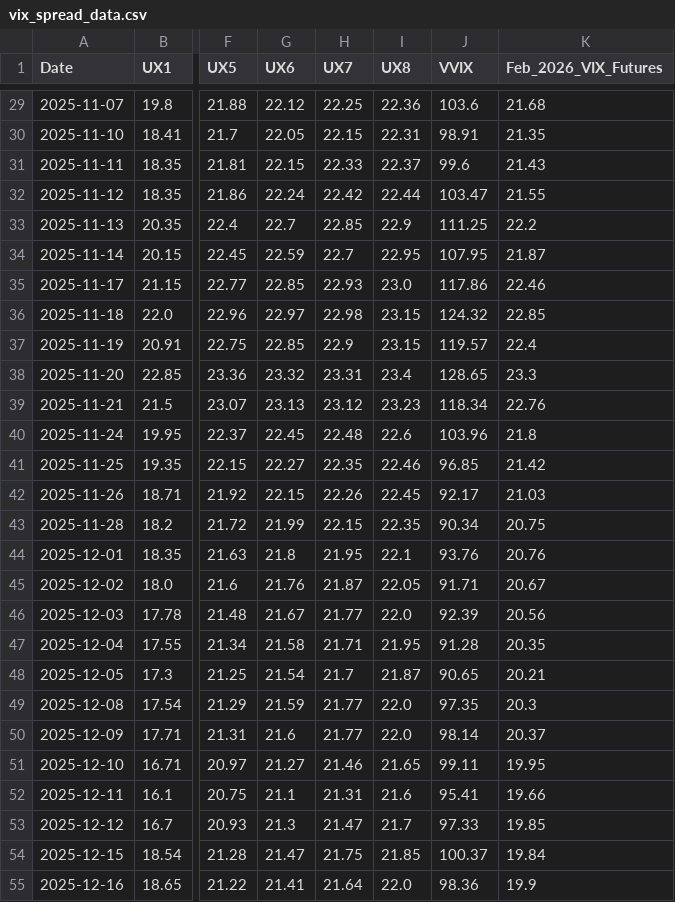
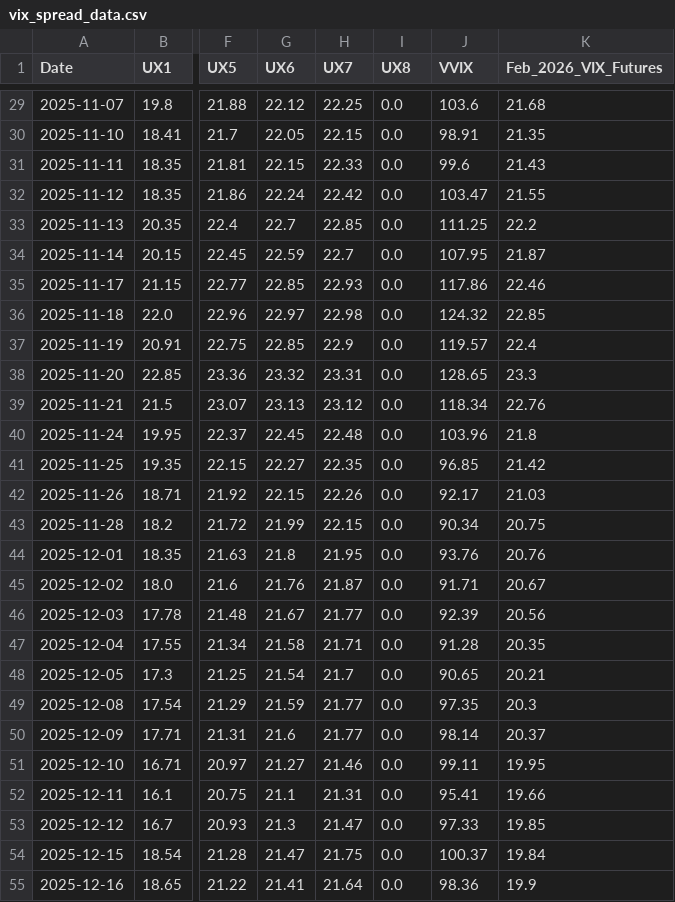
Before and after one commit to joeyedi1/vix-spread-terminal, a CSV file: vix_spread_data.csv, drawn as a sheet; only a part is shown, gaps mark what is left out; the diff covers the shown part only; the diff names each change by its address in the sheet, - before the commit and + after, or states it on an @@ line.

```diff
--- a/vix_spread_data.csv
+++ b/vix_spread_data.csv
-I29 (UX8): 22.36
+I29 (UX8): 0.0
-I30 (UX8): 22.31
+I30 (UX8): 0.0
-I31 (UX8): 22.37
+I31 (UX8): 0.0
-I32 (UX8): 22.44
+I32 (UX8): 0.0
-I33 (UX8): 22.9
+I33 (UX8): 0.0
-I34 (UX8): 22.95
+I34 (UX8): 0.0
-I35 (UX8): 23.0
+I35 (UX8): 0.0
-I36:I37 (UX8): 23.15
+I36:I37 (UX8): 0.0
-I38 (UX8): 23.4
+I38 (UX8): 0.0
-I39 (UX8): 23.23
+I39 (UX8): 0.0
-I40 (UX8): 22.6
+I40 (UX8): 0.0
-I41 (UX8): 22.46
+I41 (UX8): 0.0
-I42 (UX8): 22.45
+I42 (UX8): 0.0
-I43 (UX8): 22.35
+I43 (UX8): 0.0
-I44 (UX8): 22.1
+I44 (UX8): 0.0
-I45 (UX8): 22.05
+I45 (UX8): 0.0
-I46 (UX8): 22.0
+I46 (UX8): 0.0
-I47 (UX8): 21.95
+I47 (UX8): 0.0
-I48 (UX8): 21.87
+I48 (UX8): 0.0
-I49:I50 (UX8): 22.0
+I49:I50 (UX8): 0.0
-I51 (UX8): 21.65
+I51 (UX8): 0.0
-I52 (UX8): 21.6
+I52 (UX8): 0.0
-I53 (UX8): 21.7
+I53 (UX8): 0.0
-I54 (UX8): 21.85
+I54 (UX8): 0.0
-I55 (UX8): 22.0
+I55 (UX8): 0.0
```
Also changed, not shown: 1 added row and 122 edited cells elsewhere in this file.
